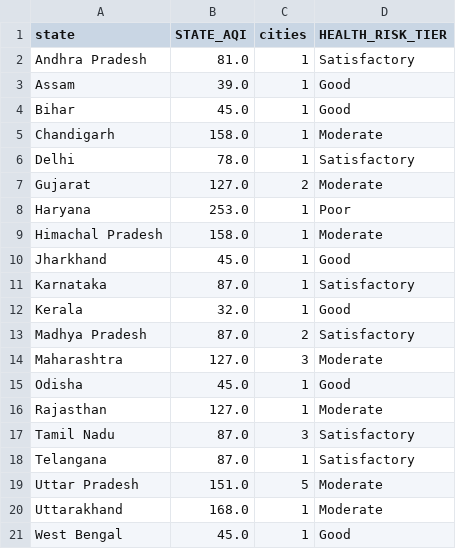
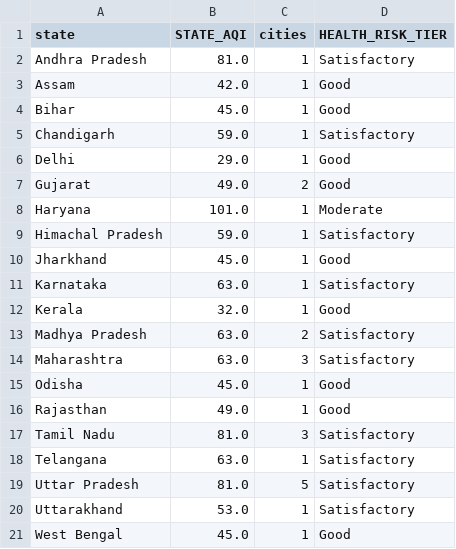
Before and after one commit to Sxdarksoul/AQI-pipeline, a CSV file: aqi_state.csv, drawn as a sheet.

```diff
--- a/aqi_state.csv
+++ b/aqi_state.csv
@@ -2,20 +2,20 @@ state,STATE_AQI,cities,HEALTH_RISK_TIER
 Andhra Pradesh,81.0,1,Satisfactory
-Assam,39.0,1,Good
+Assam,42.0,1,Good
 Bihar,45.0,1,Good
-Chandigarh,158.0,1,Moderate
-Delhi,78.0,1,Satisfactory
-Gujarat,127.0,2,Moderate
-Haryana,253.0,1,Poor
-Himachal Pradesh,158.0,1,Moderate
+Chandigarh,59.0,1,Satisfactory
+Delhi,29.0,1,Good
+Gujarat,49.0,2,Good
+Haryana,101.0,1,Moderate
+Himachal Pradesh,59.0,1,Satisfactory
 Jharkhand,45.0,1,Good
-Karnataka,87.0,1,Satisfactory
+Karnataka,63.0,1,Satisfactory
 Kerala,32.0,1,Good
-Madhya Pradesh,87.0,2,Satisfactory
-Maharashtra,127.0,3,Moderate
+Madhya Pradesh,63.0,2,Satisfactory
+Maharashtra,63.0,3,Satisfactory
 Odisha,45.0,1,Good
-Rajasthan,127.0,1,Moderate
-Tamil Nadu,87.0,3,Satisfactory
-Telangana,87.0,1,Satisfactory
-Uttar Pradesh,151.0,5,Moderate
-Uttarakhand,168.0,1,Moderate
+Rajasthan,49.0,1,Good
+Tamil Nadu,81.0,3,Satisfactory
+Telangana,63.0,1,Satisfactory
+Uttar Pradesh,81.0,5,Satisfactory
+Uttarakhand,53.0,1,Satisfactory
 West Bengal,45.0,1,Good
```
Also changed, not shown: aqi_history.csv, aqi_latest.csv, 1 other file.
